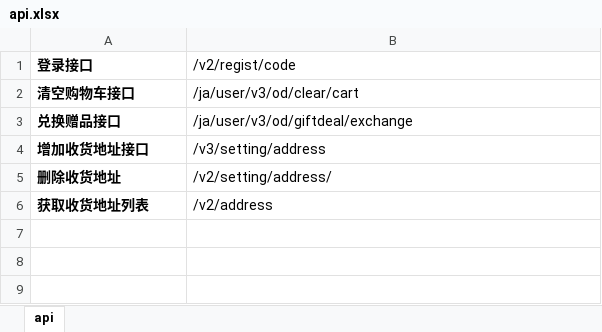
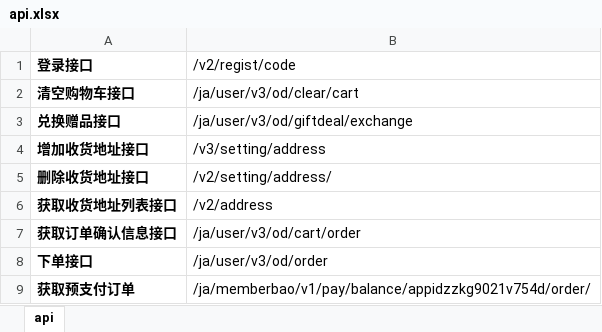
Before and after one commit to ZZHH7890/api_automation, an Excel workbook: api/initExcel/api.xlsx, sheet api, drawn as a sheet; values as stored, in another font and other column widths than the file's, no borders; the diff names each change by its address in the sheet, - before the commit and + after, or states it on an @@ line.

```diff
--- a/api/initExcel/api.xlsx (sheet api)
+++ b/api/initExcel/api.xlsx (sheet api)
-A5 (登录接口): 删除收货地址
+A5 (登录接口): 删除收货地址接口
-A6 (登录接口): 获取收货地址列表
+A6 (登录接口): 获取收货地址列表接口
+row 7: 获取订单确认信息接口 | /ja/user/v3/od/cart/order
+row 8: 下单接口 | /ja/user/v3/od/order
+row 9: 获取预支付订单 | /ja/memberbao/v1/pay/balance/appidzzkg9021v754d/order/
```
Also changed, not shown: api/testDataExcel/ExchangeGift.xlsx, 26 other files.
